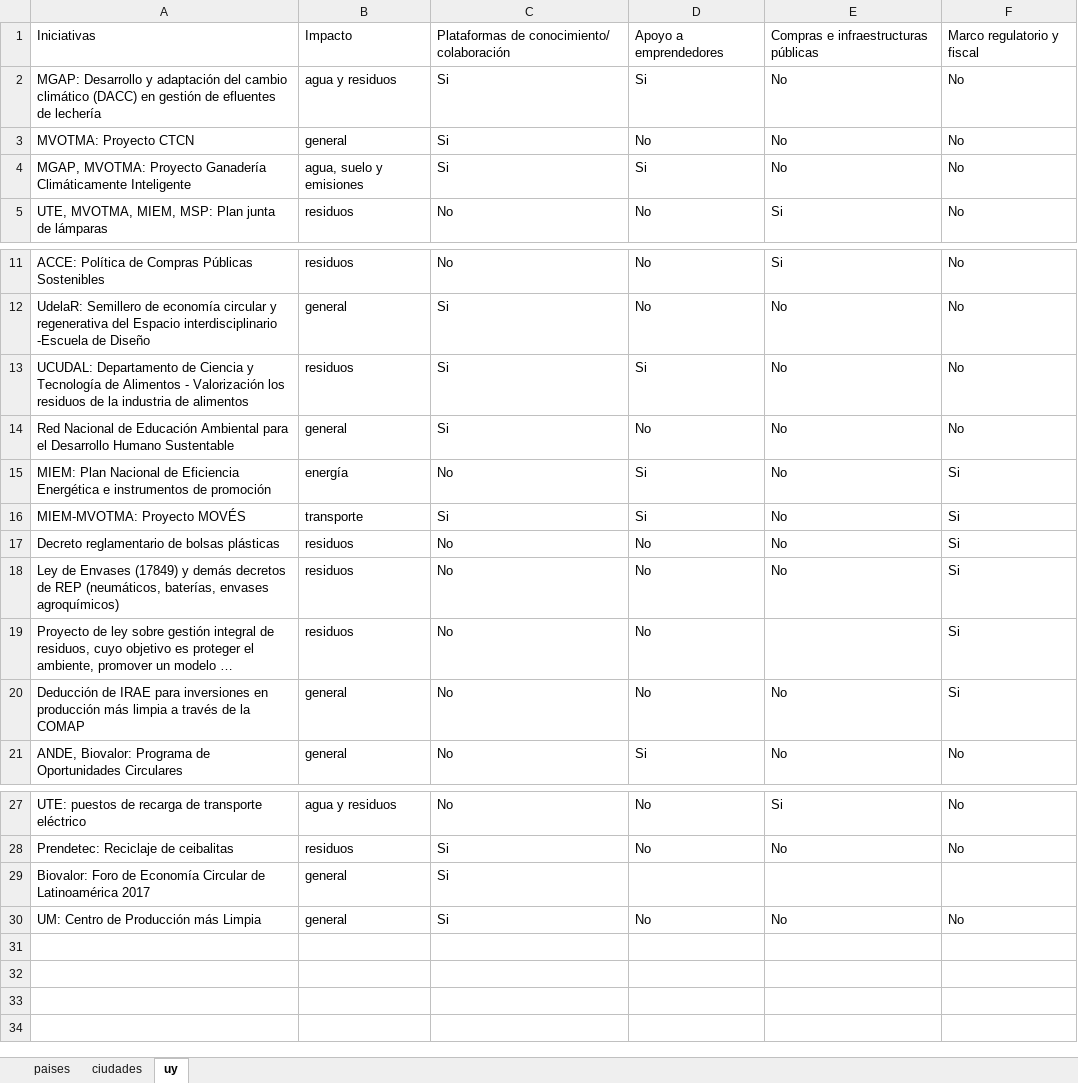
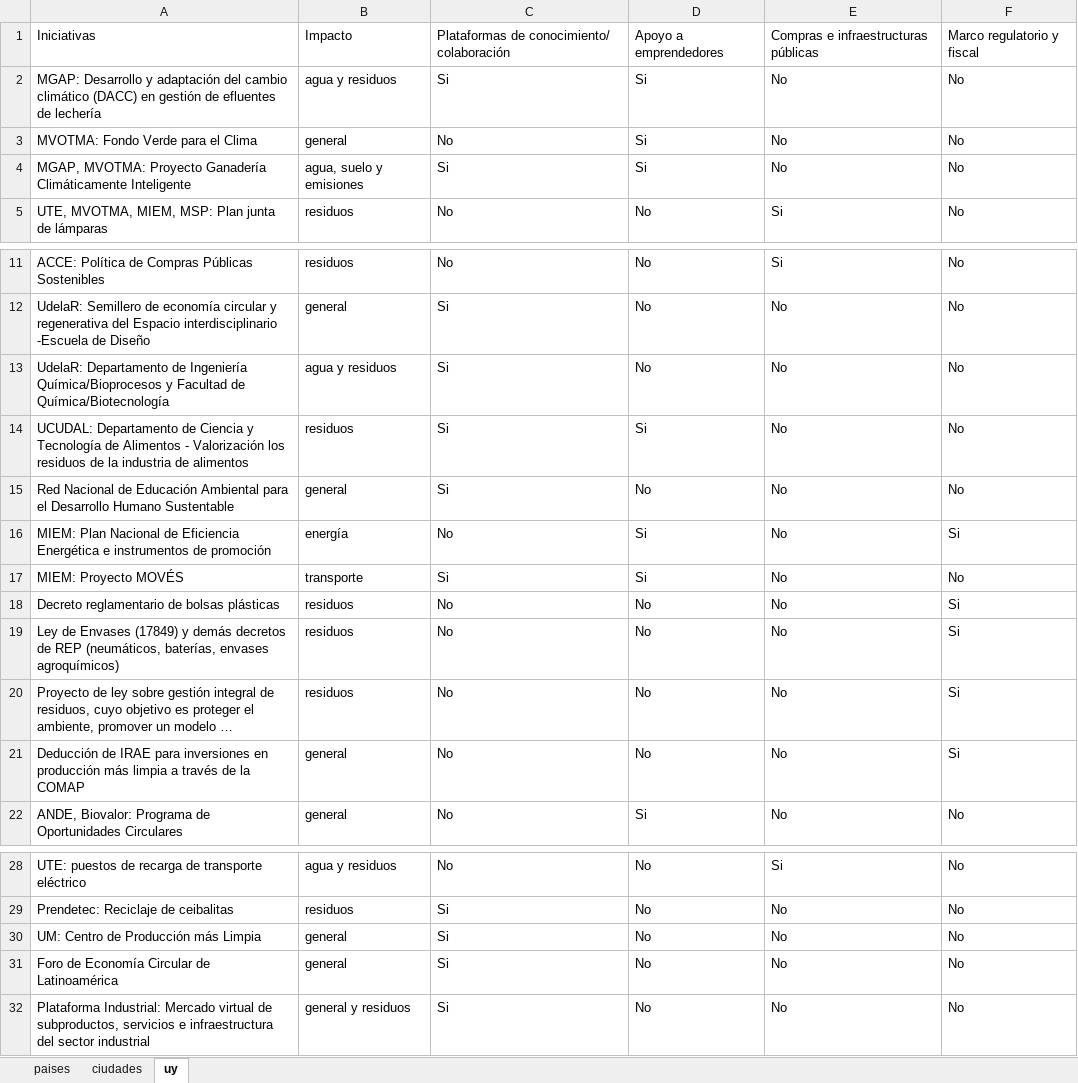
Before and after one commit to paulapereda/mapa_economia_circular, an Excel workbook: data/proyectos_ec.xlsx, sheet uy, drawn as a sheet; only a part is shown, gaps mark what is left out; long unchanged cells end in …; values as stored, in another font and other column widths than the file's, no cell formats; removed rows and columns are numbered as before the commit, all else as after; ↵ is a line break in a cell; the diff names each change by its address in the sheet, - before the commit and + after, or states it on an @@ line.

Commit message:
actualiza .xlsx

```diff
--- a/data/proyectos_ec.xlsx (sheet uy)
+++ b/data/proyectos_ec.xlsx (sheet uy)
-A3: MVOTMA: Proyecto CTCN
+A3: MVOTMA: Fondo Verde para el Clima
-C3: Si
+C3: No
-D3: No
+D3: Si
+row 13: UdelaR: Departamento de Ingeniería ↵ Química/Bioprocesos y Facultad de ↵ Química/Biotecnología | agua y residuos | Si | No | No | No
-A17: MIEM-MVOTMA: Proyecto MOVÉS
+A17: MIEM: Proyecto MOVÉS
-F17: Si
+F17: No
-E20: (empty)
+E20: No
-row 29: Biovalor: Foro de Economía Circular de Latinoamérica 2017 | general | Si
+row 31: Foro de Economía Circular de Latinoamérica | general | Si | No | No | No
+row 32: Plataforma Industrial: Mercado virtual de subproductos, servicios e infraestructura del sector industrial | general y residuos | Si | No | No | No
```
Also changed, not shown: cell formats, 4 other files.
